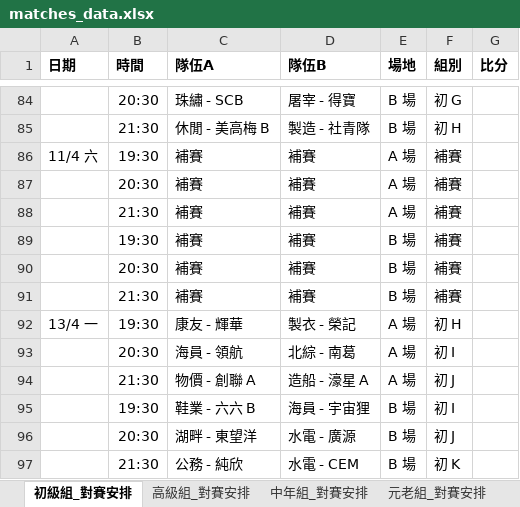
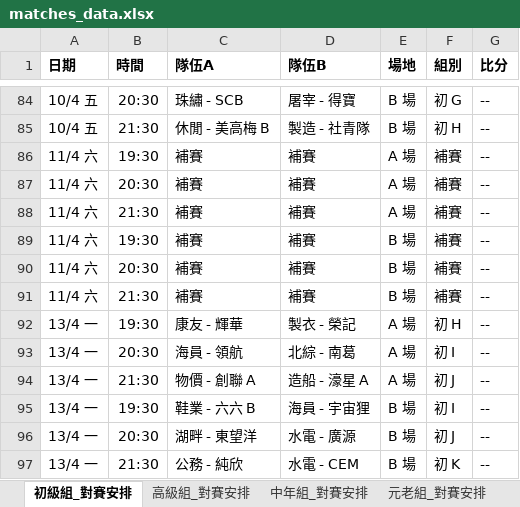
Before and after one commit to vizaiweb/macau-snowcup-2026, an Excel workbook: data/matches_data.xlsx, sheet 初級組_對賽安排, drawn as a sheet; only a part is shown, gaps mark what is left out; values as stored, in another font and other column widths than the file's, no borders; the diff covers the shown part only; the diff names each change by its address in the sheet, - before the commit and + after, or states it on an @@ line.

Commit message:
Add files via upload

```diff
--- a/data/matches_data.xlsx (sheet 初級組_對賽安排)
+++ b/data/matches_data.xlsx (sheet 初級組_對賽安排)
-A84:A85 (日期): (empty)
+A84:A85 (日期): 10/4 五
-G84:G97 (比分): (empty)
+G84:G97 (比分): --
-A87:A91 (日期): (empty)
+A87:A91 (日期): 11/4 六
-A93:A97 (日期): (empty)
+A93:A97 (日期): 13/4 一
```
Also changed, not shown: 144 edited cells elsewhere in this sheet.
